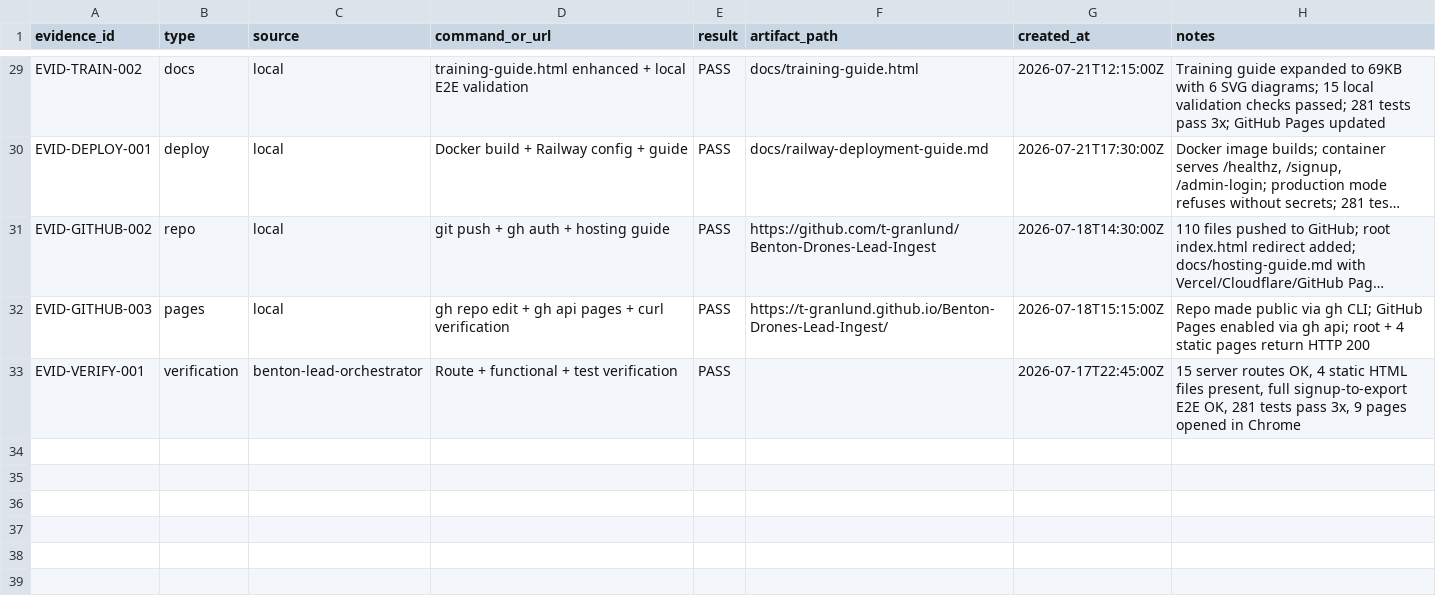
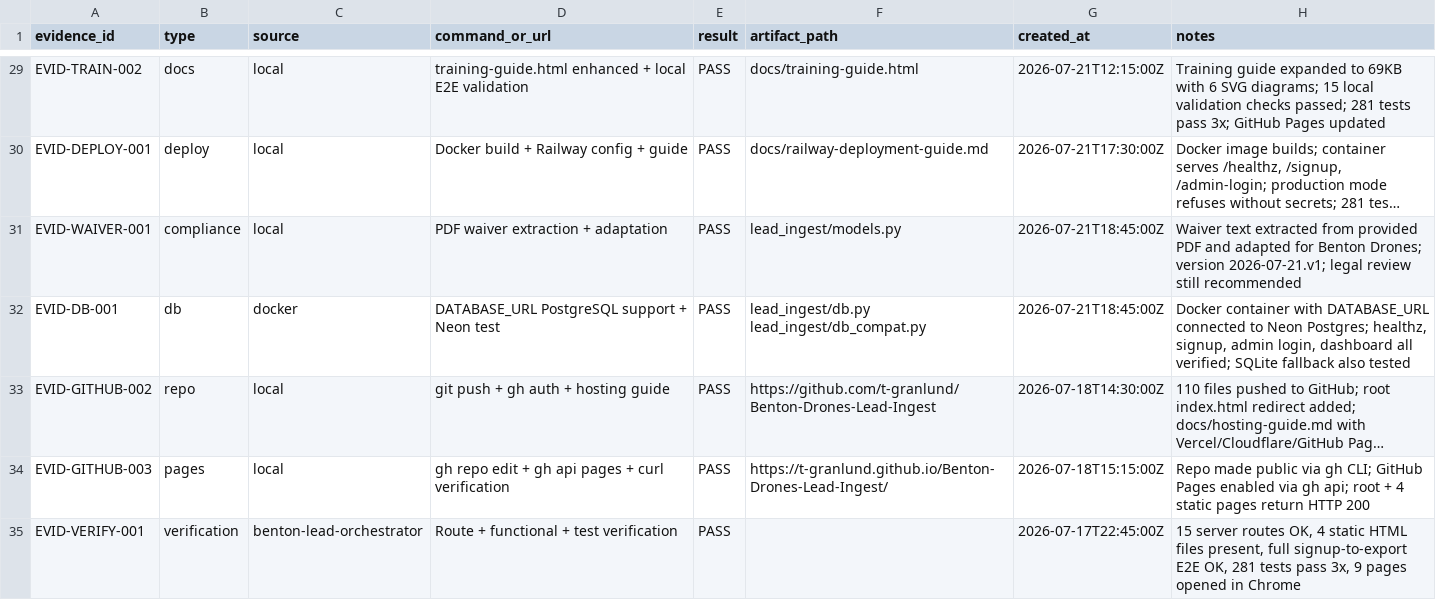
Before and after one commit to t-granlund/Benton-Drones-Lead-Ingest, a CSV file: tracking/evidence.csv, drawn as a sheet; only a part is shown, gaps mark what is left out; long unchanged cells end in …; the diff names each change by its address in the sheet, - before the commit and + after, or states it on an @@ line.

Commit message:
Update tracking for waiver and PostgreSQL support

```diff
--- a/tracking/evidence.csv
+++ b/tracking/evidence.csv
+row 31: EVID-WAIVER-001 | compliance | local | PDF waiver extraction + adaptation | PASS | lead_ingest/models.py | 2026-07-21T18:45:00Z | Waiver text extracted from provided PDF and adapted for Benton Drones; version 2026-07-21.v1; legal review still recommended
+row 32: EVID-DB-001 | db | docker | DATABASE_URL PostgreSQL support + Neon test | PASS | lead_ingest/db.py lead_ingest/db_compat.py | 2026-07-21T18:45:00Z | Docker container with DATABASE_URL connected to Neon Postgres; healthz, signup, admin login, dashboard all verified; SQLite fallback also tested
```
Also changed, not shown: tracking/status_log.csv, tracking/tasks.csv.
